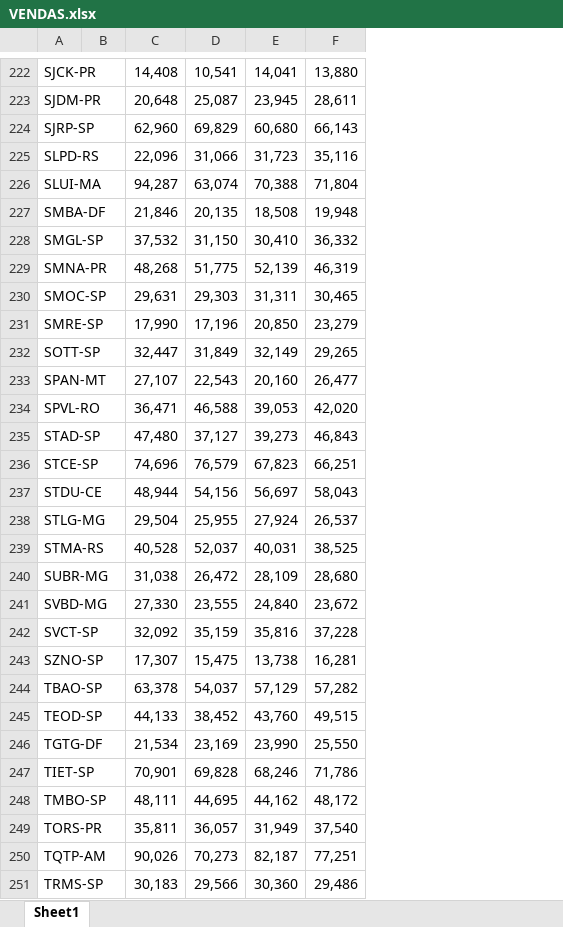
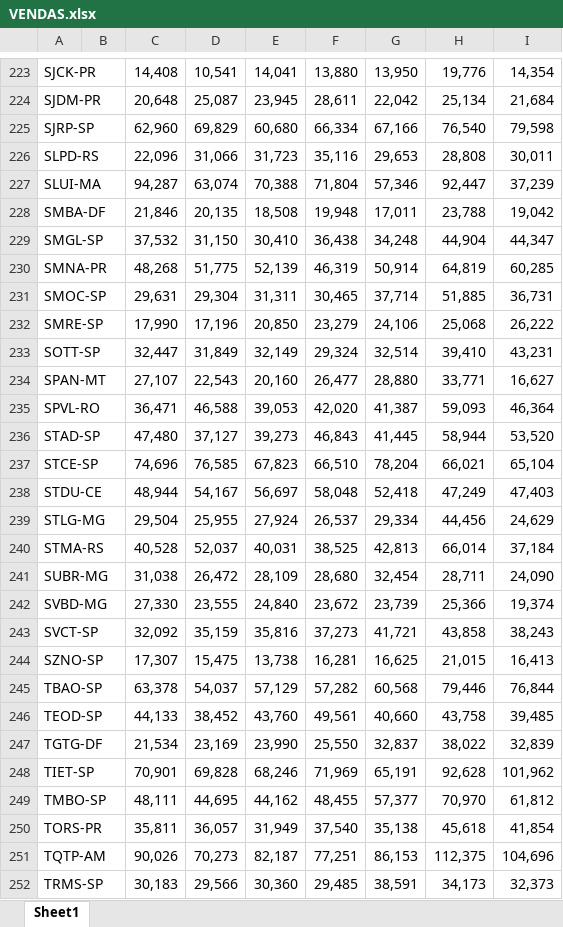
Before and after one commit to luizalexandrep-debug/campeonato-petz, an Excel workbook: data/SEMANA ATUAL/rodada 8/VENDAS.xlsx, sheet Sheet1, drawn as a sheet; only a part is shown, gaps mark what is left out; values as stored, in another font and other column widths than the file's, no borders; addresses are those after the commit; the diff covers the shown part only; the diff names each change by its address in the sheet, - before the commit and + after, or states it on an @@ line.

```diff
--- a/data/SEMANA ATUAL/rodada 8/VENDAS.xlsx (sheet Sheet1)
+++ b/data/SEMANA ATUAL/rodada 8/VENDAS.xlsx (sheet Sheet1)
+column G, rows 223-252: 13,950 | 22,042 | 67,166 | 29,653 | 57,346 | 17,011 | 34,248 | 50,914 | 37,714 | 24,106 | 32,514 | 28,880 | 41,387 | 41,445 | 78,204 | 52,418 | 29,334 | 42,813 | 32,454 | 23,739 | 41,721 | 16,625 | 60,568 | 40,660 | 32,837 | 65,191 | 57,377 | 35,138 | 86,153 | 38,591
+column H, rows 223-252: 19,776 | 25,134 | 76,540 | 28,808 | 92,447 | 23,788 | 44,904 | 64,819 | 51,885 | 25,068 | 39,410 | 33,771 | 59,093 | 58,944 | 66,021 | 47,249 | 44,456 | 66,014 | 28,711 | 25,366 | 43,858 | 21,015 | 79,446 | 43,758 | 38,022 | 92,628 | 70,970 | 45,618 | 112,375 | 34,173
+column I, rows 223-252: 14,354 | 21,684 | 79,598 | 30,011 | 37,239 | 19,042 | 44,347 | 60,285 | 36,731 | 26,222 | 43,231 | 16,627 | 46,364 | 53,520 | 65,104 | 47,403 | 24,629 | 37,184 | 24,090 | 19,374 | 38,243 | 16,413 | 76,844 | 39,485 | 32,839 | 101,962 | 61,812 | 41,854 | 104,696 | 32,373
-F225: 66,143
+F225: 66,334
-F229: 36,332
+F229: 36,438
-D231: 29,303
+D231: 29,304
-F233: 29,265
+F233: 29,324
-D237: 76,579
+D237: 76,585
-F237: 66,251
+F237: 66,510
-D238: 54,156
+D238: 54,167
-F238: 58,043
+F238: 58,048
-F243: 37,228
+F243: 37,273
-F246: 49,515
+F246: 49,561
-F248: 71,786
+F248: 71,969
-F249: 48,172
+F249: 48,455
-F252: 29,486
+F252: 29,485
```
Also changed, not shown: 1 added row and 49 edited cells elsewhere in this sheet, data/SEMANA ATUAL/rodada 8/ANTIPULGAS.xlsx, data/SEMANA ATUAL/rodada 8/BIOFRESH.xlsx, 18 other files.
